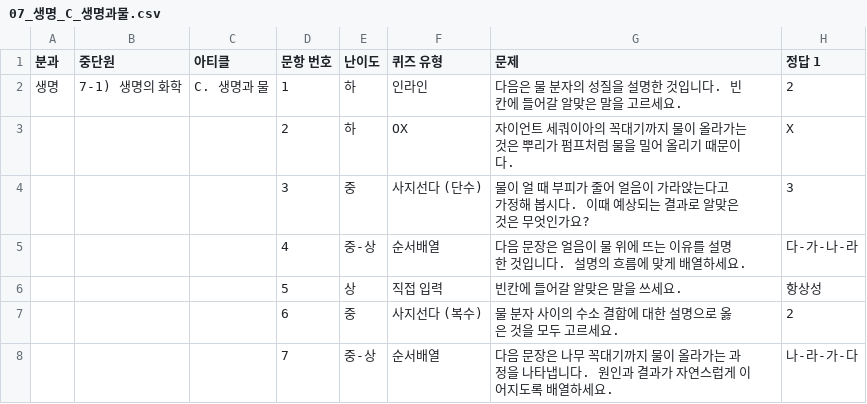
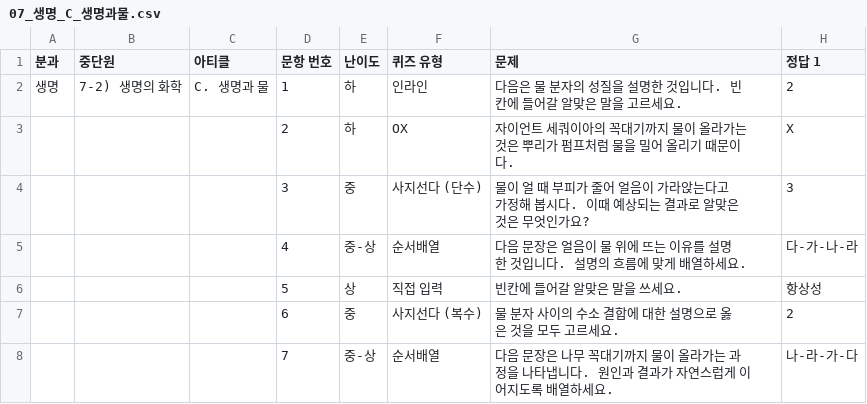
Before and after one commit to jmkim-sys/quiz, a CSV file: 산출물/퀴즈CSV/07_생명_C_생명과물.csv, drawn as a sheet; only a part is shown; the diff names each change by its address in the sheet, - before the commit and + after, or states it on an @@ line.

```diff
--- a/산출물/퀴즈CSV/07_생명_C_생명과물.csv
+++ b/산출물/퀴즈CSV/07_생명_C_생명과물.csv
-B2 (중단원): 7-1) 생명의 화학
+B2 (중단원): 7-2) 생명의 화학
```
Also changed, not shown: 산출물/대단원별/07_생명_진화하는_정보.csv, 19 other files.
